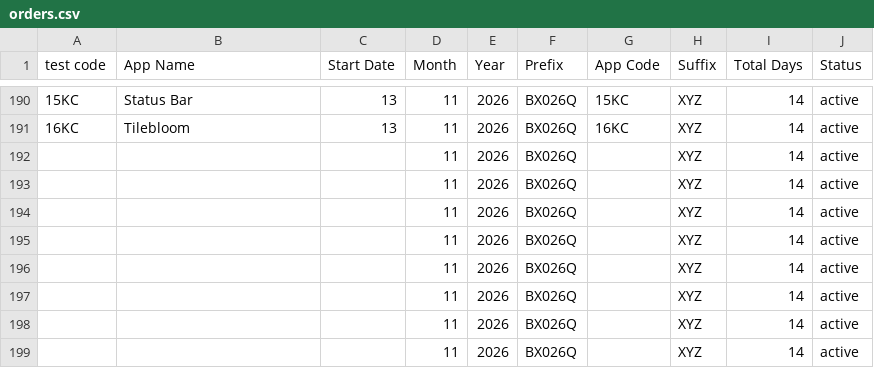
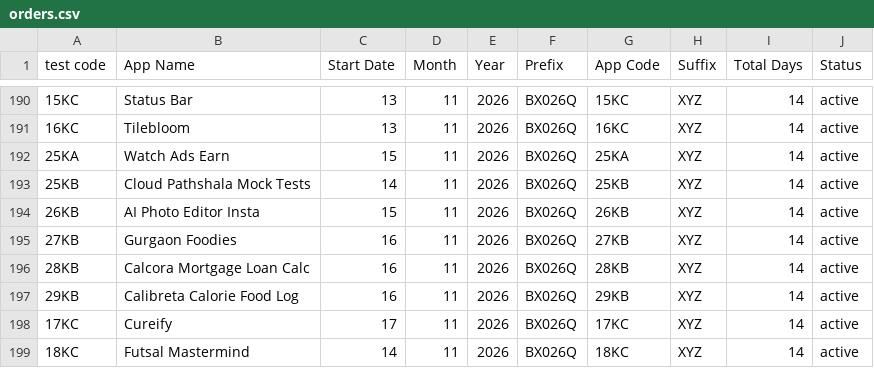
Before and after one commit to weapptesters-design/Client_Portal, a CSV file: orders.csv, drawn as a sheet; only a part is shown, gaps mark what is left out; the diff covers the shown part only.

```diff
--- a/orders.csv
+++ b/orders.csv
@@ -191,9 +191,9 @@ test code,App Name,Start Date,Month ,Year,Prefix,App Code,Suffix ,Total Days,Sta
 16KC,Tilebloom ,13,11,2026,BX026Q,16KC,XYZ,14,active
-,,,11,2026,BX026Q,,XYZ,14,active
-,,,11,2026,BX026Q,,XYZ,14,active
-,,,11,2026,BX026Q,,XYZ,14,active
-,,,11,2026,BX026Q,,XYZ,14,active
-,,,11,2026,BX026Q,,XYZ,14,active
-,,,11,2026,BX026Q,,XYZ,14,active
-,,,11,2026,BX026Q,,XYZ,14,active
-,,,11,2026,BX026Q,,XYZ,14,active
+25KA,Watch Ads  Earn,15,11,2026,BX026Q,25KA,XYZ,14,active
+25KB,Cloud Pathshala Mock Tests,14,11,2026,BX026Q,25KB,XYZ,14,active
+26KB,AI Photo Editor Insta,15,11,2026,BX026Q,26KB,XYZ,14,active
+27KB,Gurgaon Foodies ,16,11,2026,BX026Q,27KB,XYZ,14,active
+28KB,Calcora Mortgage  Loan Calc,16,11,2026,BX026Q,28KB,XYZ,14,active
+29KB,Calibreta Calorie  Food Log,16,11,2026,BX026Q,29KB,XYZ,14,active
+17KC,Cureify,17,11,2026,BX026Q,17KC,XYZ,14,active
+18KC,Futsal Mastermind ,14,11,2026,BX026Q,18KC,XYZ,14,active
```
Also changed, not shown: 4 edited cells elsewhere in this file, 3 other files.
